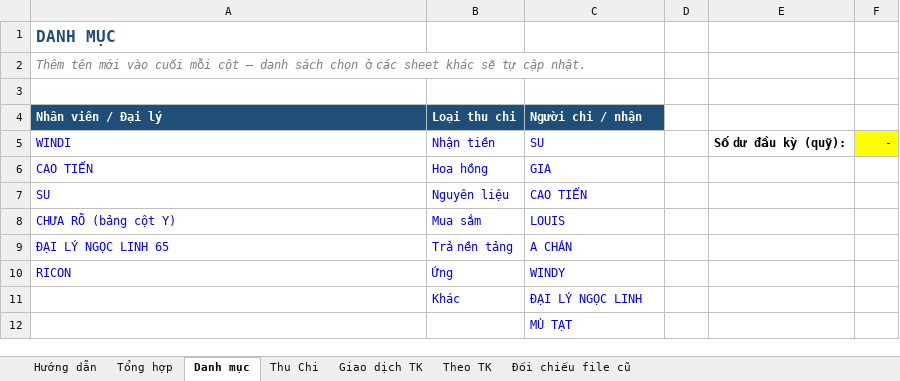
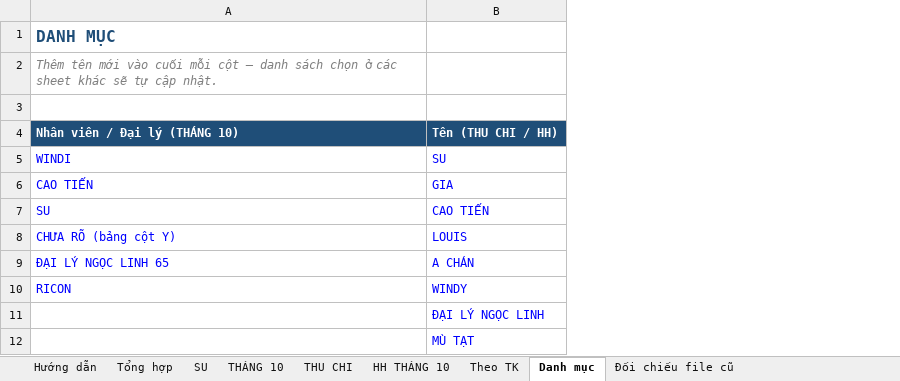
Before and after one commit to Thuyphungleadby/leadby, an Excel workbook: SoTheoDoiThuChi_T10_2026.xlsx, sheet Danh mục, drawn as a sheet; values as stored, in another font and other column widths than the file's, no borders; removed rows and columns are numbered as before the commit, all else as after; the diff names each change by its address in the sheet, - before the commit and + after, or states it on an @@ line.

```diff
--- a/SoTheoDoiThuChi_T10_2026.xlsx (sheet Danh mục)
+++ b/SoTheoDoiThuChi_T10_2026.xlsx (sheet Danh mục)
-sheet tab: Thu Chi
+sheet tab: THÁNG 10
-sheet tab: Giao dịch TK
+sheet tab: THU CHI
+sheet tab: SU
+sheet tab: HH THÁNG 10
@@ sheet tab order changed: Hướng dẫn | Tổng hợp | SU | THÁNG 10 | THU CHI | HH THÁNG 10 | Theo TK | Danh mục | Đối chiếu file cũ @@
-column B, rows 5-11: Nhận tiền | Hoa hồng | Nguyên liệu | Mua sắm | Trả nền tảng | Ứng | Khác
-column D, empty
-column E, row 5: Số dư đầu kỳ (quỹ):
-column F, row 5: -
-row 4: Nhân viên / Đại lý | Loại thu chi | Người chi / nhận
+row 4: Nhân viên / Đại lý (THÁNG 10) | Tên (THU CHI / HH)
```
Also changed, not shown: sheet THÁNG 10, sheet THU CHI, sheet Tổng hợp, sheet Hướng dẫn, sheet Đối chiếu file cũ, formulas that keep their value, charts or pictures.
